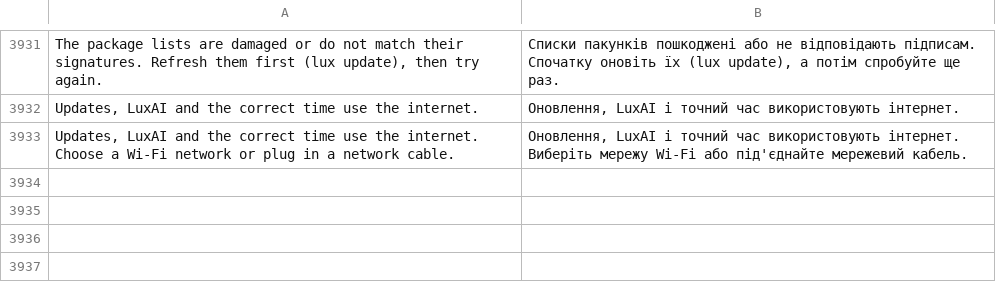
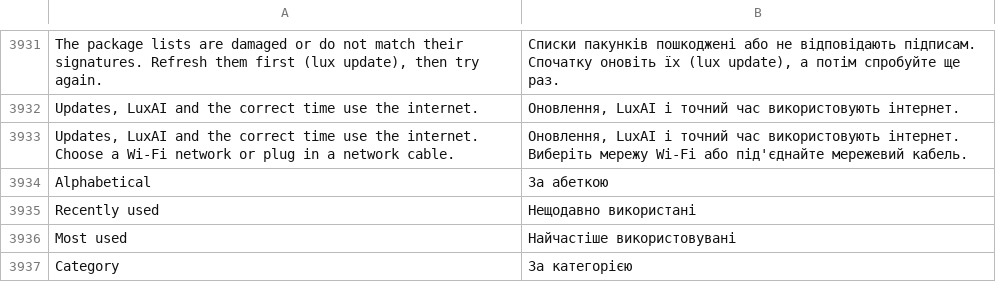
Before and after one commit to luxopes/LuxOS-Arch, a TSV file: packages/luxos-i18n/files/uk.tsv, drawn as a sheet; only a part is shown, gaps mark what is left out.

```diff
--- a/packages/luxos-i18n/files/uk.tsv
+++ b/packages/luxos-i18n/files/uk.tsv
@@ -3933 +3933,5 @@ Updates, LuxAI and the correct time use the internet.	Оновлення, LuxAI
 Updates, LuxAI and the correct time use the internet. Choose a Wi-Fi network or plug in a network cable.	Оновлення, LuxAI і точний час використовують інтернет. Виберіть мережу Wi-Fi або під'єднайте мережевий кабель.
+Alphabetical	За абеткою
+Recently used	Нещодавно використані
+Most used	Найчастіше використовувані
+Category	За категорією
```
Also changed, not shown: packages/luxos-i18n/files/cs.tsv, packages/luxos-i18n/files/fr.tsv, 13 other files.
